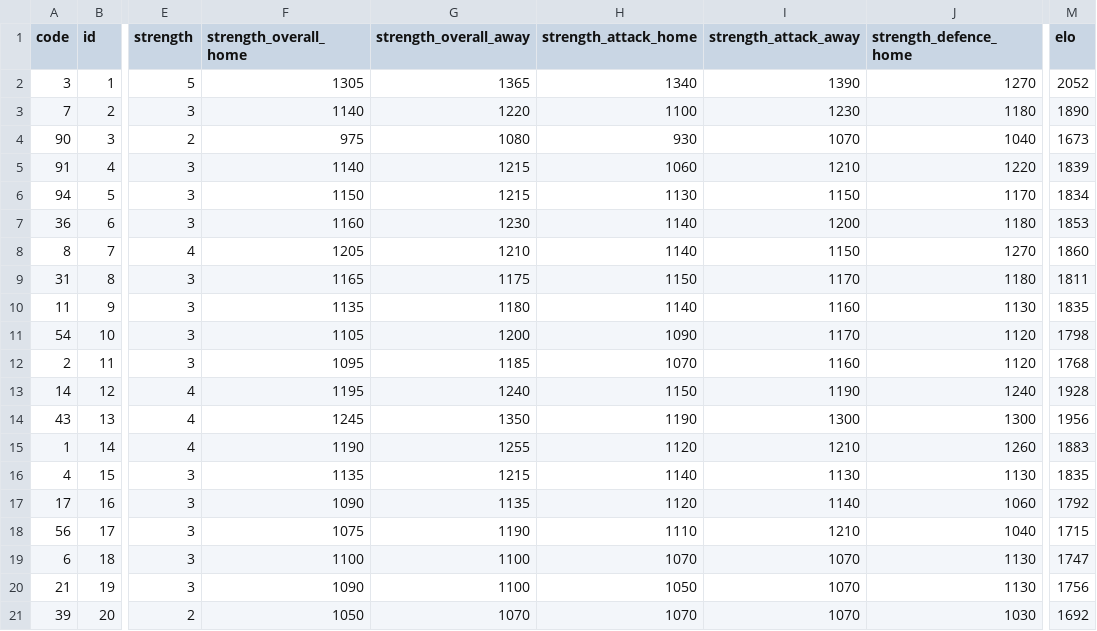
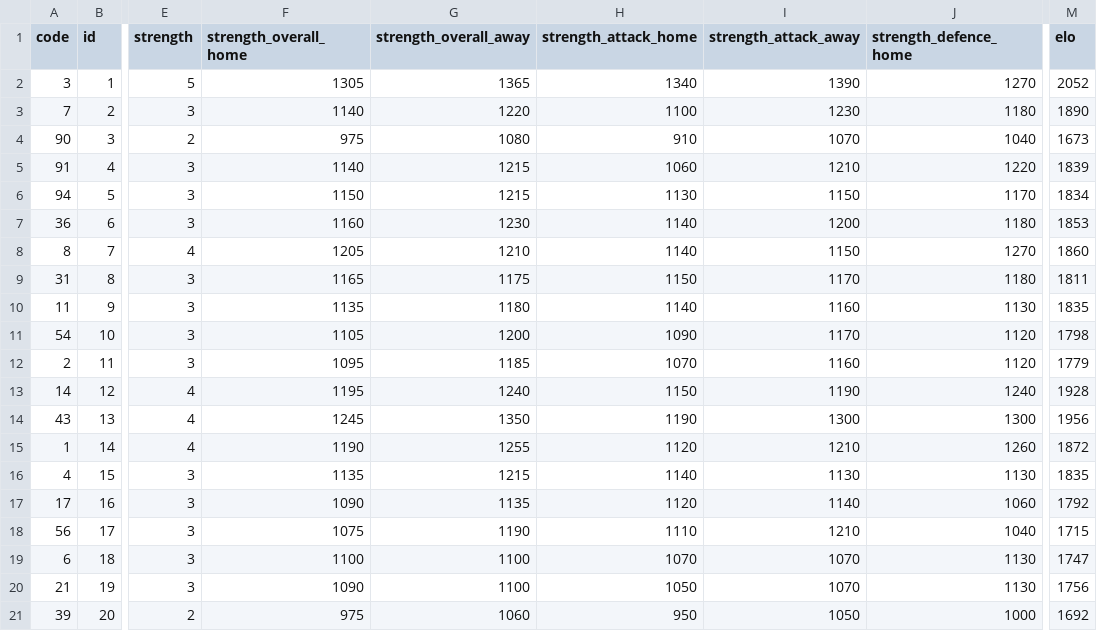
Before and after one commit to GiwinEdwin09/FPL-Predictor, a CSV file: data/raw/2025-2026/teams.csv, drawn as a sheet; only a part is shown, gaps mark what is left out; the diff names each change by its address in the sheet, - before the commit and + after, or states it on an @@ line.

```diff
--- a/data/raw/2025-2026/teams.csv
+++ b/data/raw/2025-2026/teams.csv
-H4 (strength_attack_home): 930
+H4 (strength_attack_home): 910
-M12 (elo): 1768
+M12 (elo): 1779
-M15 (elo): 1883
+M15 (elo): 1872
-F21 (strength_overall_home): 1050
+F21 (strength_overall_home): 975
-G21 (strength_overall_away): 1070
+G21 (strength_overall_away): 1060
-H21 (strength_attack_home): 1070
+H21 (strength_attack_home): 950
-I21 (strength_attack_away): 1070
+I21 (strength_attack_away): 1050
-J21 (strength_defence_home): 1030
+J21 (strength_defence_home): 1000
```
Also changed, not shown: data/features/all_match_pre_match_features.csv, data/features/match_pre_match_features.csv, 8 other files.
